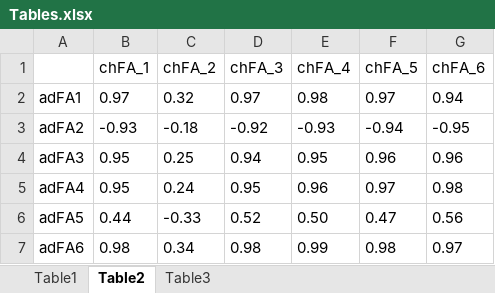
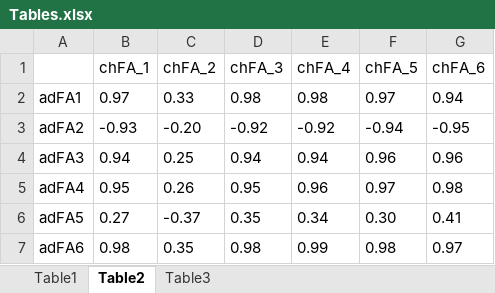
Before and after one commit to FlorianScharf/PCA_Tutorial, an Excel workbook: results/03a_factor_inspection/Tables.xlsx, sheet Table2, drawn as a sheet; values as stored, in another font and other column widths than the file's, no borders; the diff names each change by its address in the sheet, - before the commit and + after, or states it on an @@ line.

```diff
--- a/results/03a_factor_inspection/Tables.xlsx (sheet Table2)
+++ b/results/03a_factor_inspection/Tables.xlsx (sheet Table2)
-C2 (chFA_2): 0.32
+C2 (chFA_2): 0.33
-D2 (chFA_3): 0.97
+D2 (chFA_3): 0.98
-C3 (chFA_2): -0.18
+C3 (chFA_2): -0.20
-E3 (chFA_4): -0.93
+E3 (chFA_4): -0.92
-B4 (chFA_1): 0.95
+B4 (chFA_1): 0.94
-E4 (chFA_4): 0.95
+E4 (chFA_4): 0.94
-C5 (chFA_2): 0.24
+C5 (chFA_2): 0.26
-B6 (chFA_1): 0.44
+B6 (chFA_1): 0.27
-C6 (chFA_2): -0.33
+C6 (chFA_2): -0.37
-D6 (chFA_3): 0.52
+D6 (chFA_3): 0.35
-E6 (chFA_4): 0.50
+E6 (chFA_4): 0.34
-F6 (chFA_5): 0.47
+F6 (chFA_5): 0.30
-G6 (chFA_6): 0.56
+G6 (chFA_6): 0.41
-C7 (chFA_2): 0.34
+C7 (chFA_2): 0.35
```
Also changed, not shown: sheet Table3, 21 other files.
